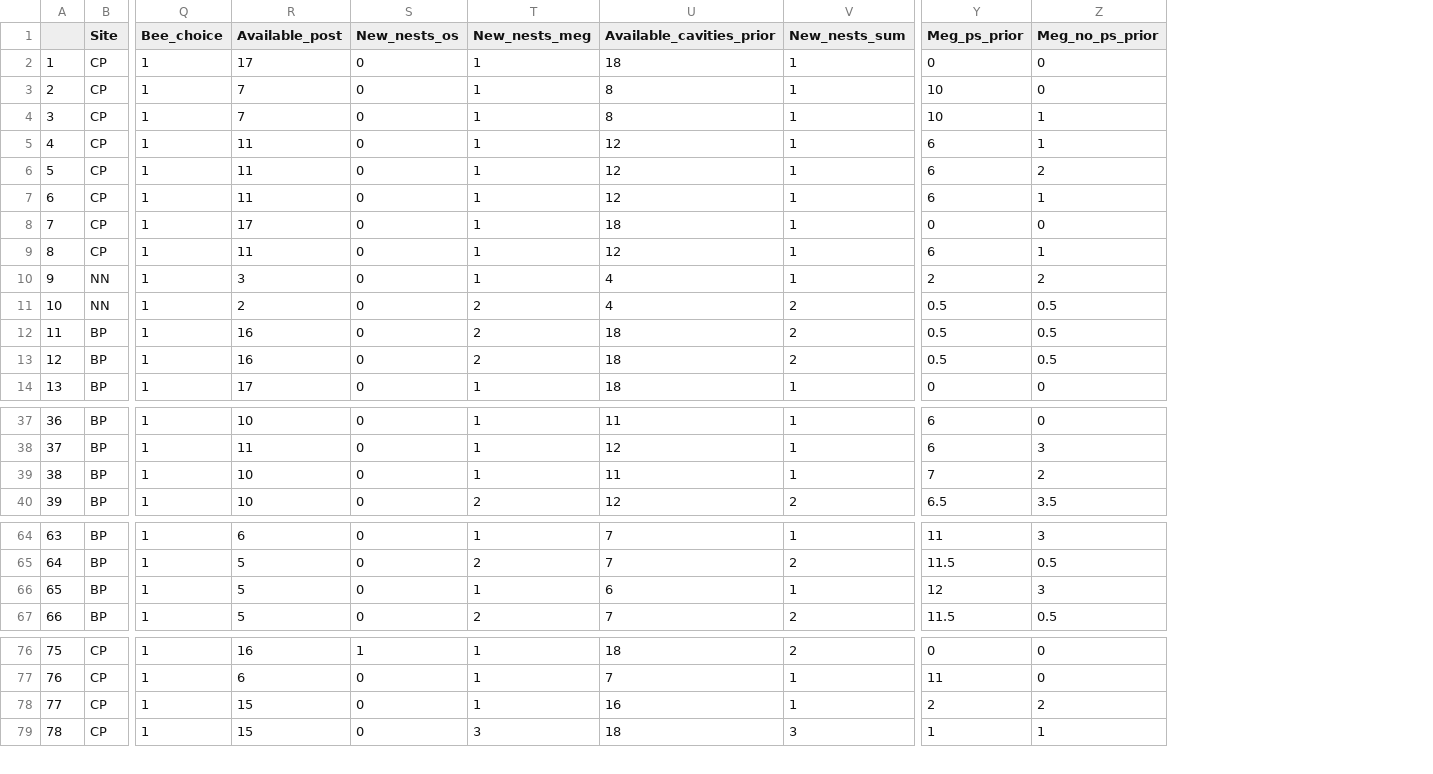
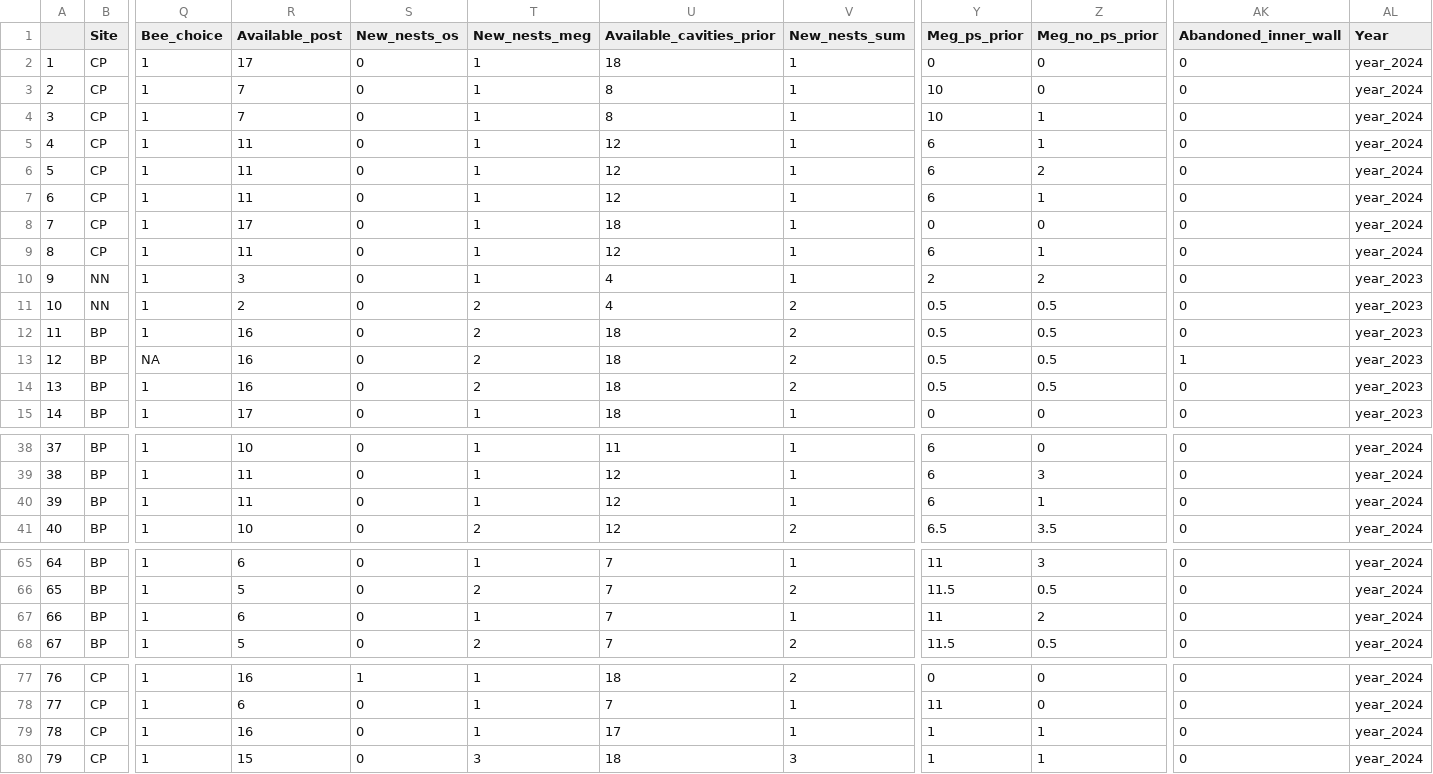
Before and after one commit to TovahKashetsky/nesting_preferences, a CSV file: Data/investment_cleaned_megachile.csv, drawn as a sheet; only a part is shown, gaps mark what is left out; addresses are those after the commit; rows hold the shown columns only; the diff names each change by its address in the sheet, - before the commit and + after, or states it on an @@ line.

```diff
--- a/Data/investment_cleaned_megachile.csv
+++ b/Data/investment_cleaned_megachile.csv
+column AK (Abandoned_inner_wall), rows 2-12: all 0; rows 14-15: 0 | 0; rows 38-41: all 0; rows 65-68: all 0; rows 77-80: all 0
+column AL (Year), rows 2-12: year_2024 | year_2024 | year_2024 | year_2024 | year_2024 | year_2024 | year_2024 | year_2024 | year_2023 | year_2023 | year_2023; rows 14-15: year_2023 | year_2023; rows 38-41: all year_2024; rows 65-68: all year_2024; rows 77-80: all year_2024
+row 13: 12 | BP | NA | 16 | 0 | 2 | 18 | 2 | 0.5 | 0.5 | 1 | year_2023
@@ column A renumbered from row 14 down @@
-R40 (Available_post): 10
+R40 (Available_post): 11
-U40 (Available_cavities_prior): 11
+U40 (Available_cavities_prior): 12
-Y40 (Meg_ps_prior): 7
+Y40 (Meg_ps_prior): 6
-Z40 (Meg_no_ps_prior): 2
+Z40 (Meg_no_ps_prior): 1
-R67 (Available_post): 5
+R67 (Available_post): 6
-U67 (Available_cavities_prior): 6
+U67 (Available_cavities_prior): 7
-Y67 (Meg_ps_prior): 12
+Y67 (Meg_ps_prior): 11
-Z67 (Meg_no_ps_prior): 3
+Z67 (Meg_no_ps_prior): 2
-R79 (Available_post): 15
+R79 (Available_post): 16
-U79 (Available_cavities_prior): 16
+U79 (Available_cavities_prior): 17
-Y79 (Meg_ps_prior): 2
+Y79 (Meg_ps_prior): 1
-Z79 (Meg_no_ps_prior): 2
+Z79 (Meg_no_ps_prior): 1
```
Also changed, not shown: Data/Aggregate_nesting_data_2023.csv, Data/Aggregate_nesting_data_2024.csv, 13 other files.
